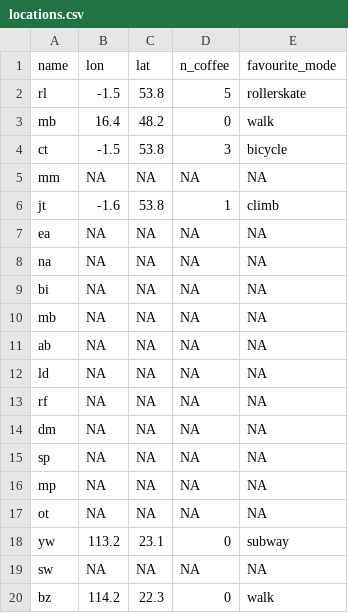
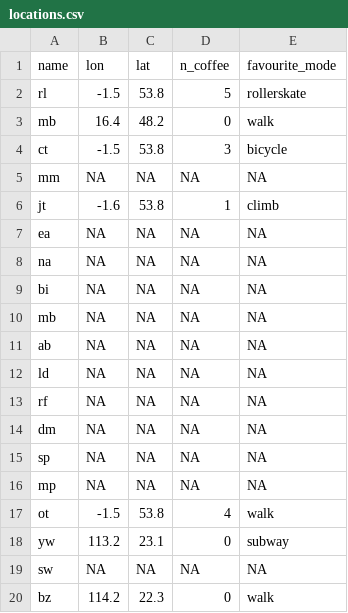
Before and after one commit to ITSLeeds/TDS, a CSV file: messages/locations.csv, drawn as a sheet.

Commit message:
Update locations.csv

```diff
--- a/messages/locations.csv
+++ b/messages/locations.csv
@@ -16,3 +16,3 @@ sp,NA,NA,NA,NA
 mp,NA,NA,NA,NA
-ot,NA,NA,NA,NA
+ot,-1.5,53.8,4,walk
 yw,113.2,23.1,0,subway
```
